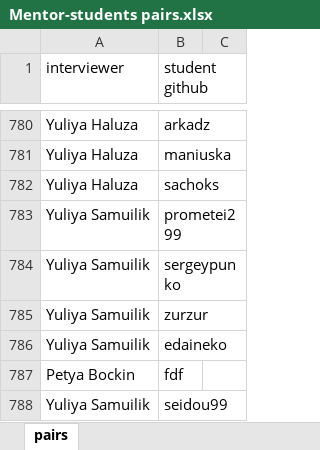
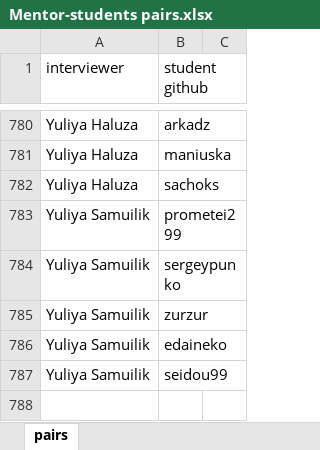
Before and after one commit to siarohin/mentor-dashboard, an Excel workbook: mentor-dashboard/src/rawSource/Mentor-students pairs.xlsx, sheet pairs, drawn as a sheet; only a part is shown, gaps mark what is left out; values as stored, in another font and other column widths than the file's, no borders; the diff names each change by its address in the sheet, - before the commit and + after, or states it on an @@ line.

Commit message:
feat: merge mentorScore data

```diff
--- a/mentor-dashboard/src/rawSource/Mentor-students pairs.xlsx (sheet pairs)
+++ b/mentor-dashboard/src/rawSource/Mentor-students pairs.xlsx (sheet pairs)
-row 787: Petya Bockin | fdf
```
Also changed, not shown: 5 other files.
